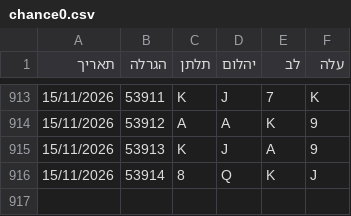
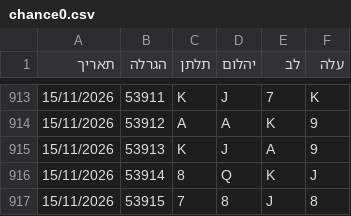
Before and after one commit to laly100/chance-feed, a CSV file: chance0.csv, drawn as a sheet; only a part is shown, gaps mark what is left out.

```diff
--- a/chance0.csv
+++ b/chance0.csv
@@ -916 +916,2 @@
 15/11/2026,53914,8,Q,K,J,
+15/11/2026,53915,7,8,J,8,
```
Also changed, not shown: mini/latest_1000.csv, mini/latest_2000.csv, 2 other files.
